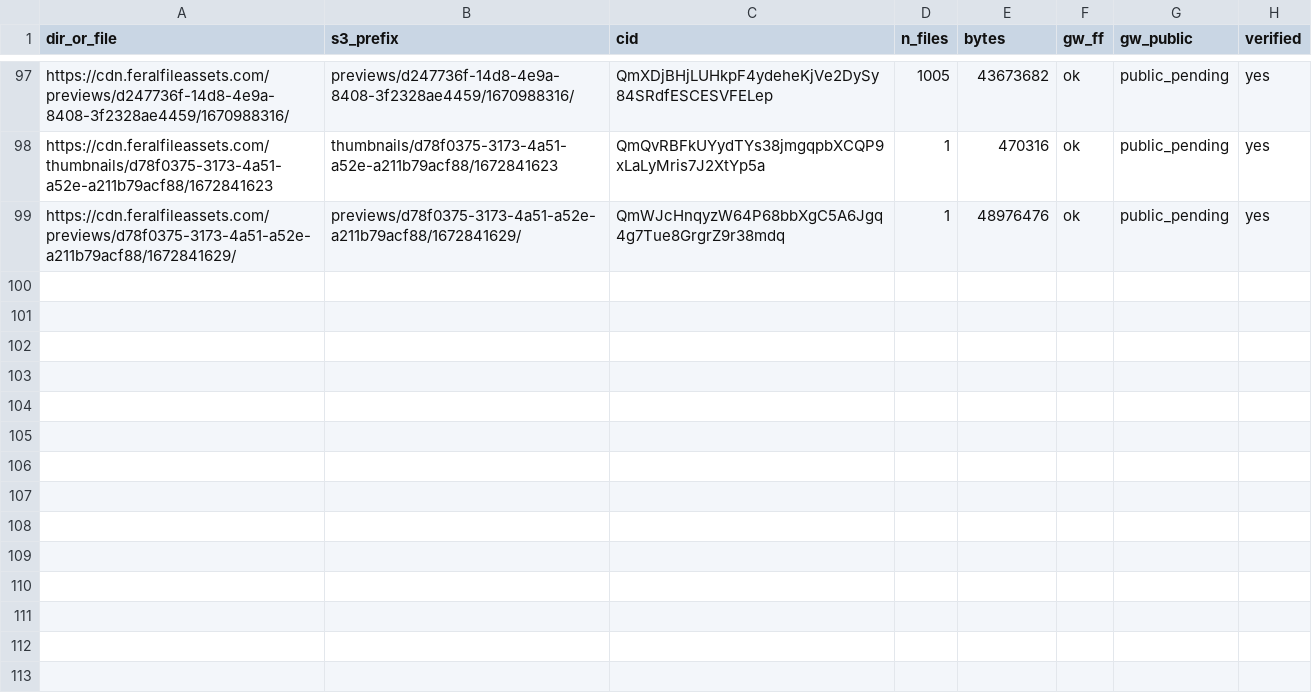
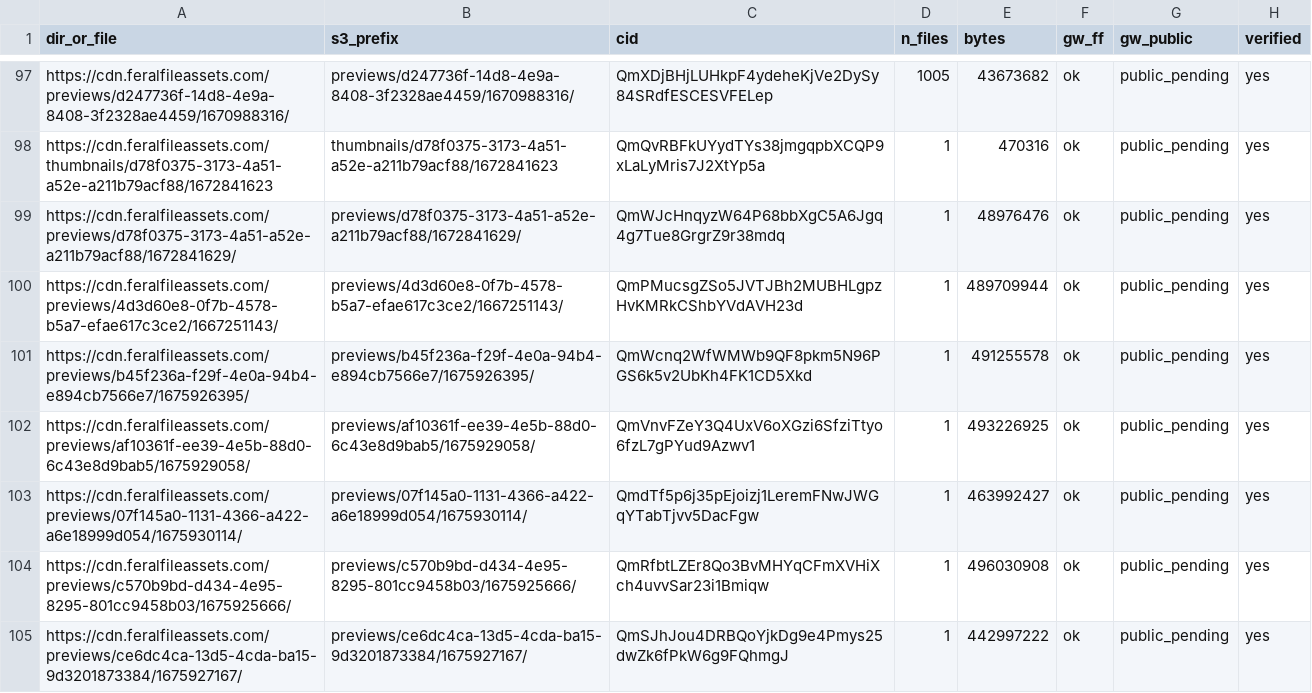
Before and after one commit to feral-file/status, a CSV file: ops/cdn-retirement-phase2/step1/dir_cids.csv, drawn as a sheet; only a part is shown, gaps mark what is left out; the diff names each change by its address in the sheet, - before the commit and + after, or states it on an @@ line.

```diff
--- a/ops/cdn-retirement-phase2/step1/dir_cids.csv
+++ b/ops/cdn-retirement-phase2/step1/dir_cids.csv
+row 100: https://cdn.feralfileassets.com/previews/4d3d60e8-0f7b-4578-b5a7-efae617c3ce2/1667251143/ | previews/4d3d60e8-0f7b-4578-b5a7-efae617c3ce2/1667251143/ | QmPMucsgZSo5JVTJBh2MUBHLgpzHvKMRkCShbYVdAVH23d | 1 | 489709944 | ok | public_pending | yes
+row 101: https://cdn.feralfileassets.com/previews/b45f236a-f29f-4e0a-94b4-e894cb7566e7/1675926395/ | previews/b45f236a-f29f-4e0a-94b4-e894cb7566e7/1675926395/ | QmWcnq2WfWMWb9QF8pkm5N96PGS6k5v2UbKh4FK1CD5Xkd | 1 | 491255578 | ok | public_pending | yes
+row 102: https://cdn.feralfileassets.com/previews/af10361f-ee39-4e5b-88d0-6c43e8d9bab5/1675929058/ | previews/af10361f-ee39-4e5b-88d0-6c43e8d9bab5/1675929058/ | QmVnvFZeY3Q4UxV6oXGzi6SfziTtyo6fzL7gPYud9Azwv1 | 1 | 493226925 | ok | public_pending | yes
+row 103: https://cdn.feralfileassets.com/previews/07f145a0-1131-4366-a422-a6e18999d054/1675930114/ | previews/07f145a0-1131-4366-a422-a6e18999d054/1675930114/ | QmdTf5p6j35pEjoizj1LeremFNwJWGqYTabTjvv5DacFgw | 1 | 463992427 | ok | public_pending | yes
+row 104: https://cdn.feralfileassets.com/previews/c570b9bd-d434-4e95-8295-801cc9458b03/1675925666/ | previews/c570b9bd-d434-4e95-8295-801cc9458b03/1675925666/ | QmRfbtLZEr8Qo3BvMHYqCFmXVHiXch4uvvSar23i1Bmiqw | 1 | 496030908 | ok | public_pending | yes
+row 105: https://cdn.feralfileassets.com/previews/ce6dc4ca-13d5-4cda-ba15-9d3201873384/1675927167/ | previews/ce6dc4ca-13d5-4cda-ba15-9d3201873384/1675927167/ | QmSJhJou4DRBQoYjkDg9e4Pmys25dwZk6fPkW6g9FQhmgJ | 1 | 442997222 | ok | public_pending | yes
```
